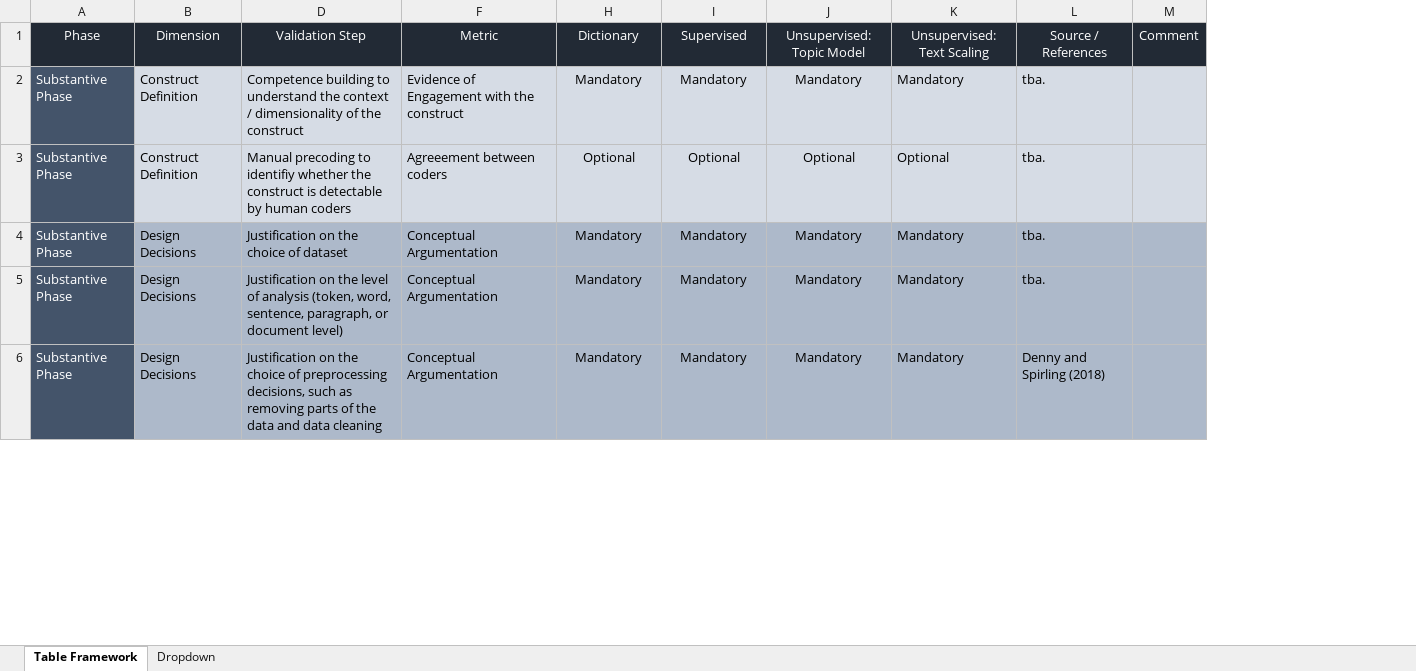
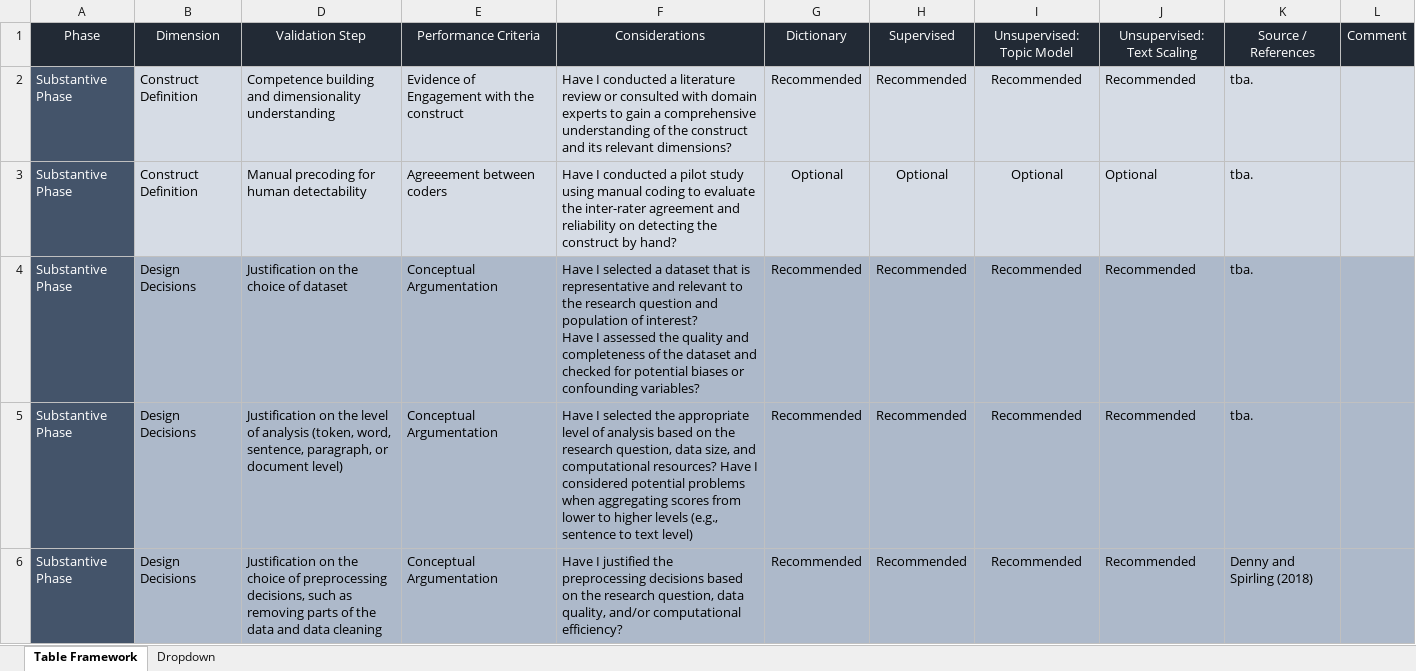
Before and after one commit to lukasbirki/ValiTex, an Excel workbook: data/Framework.xlsx, sheet Table Framework, drawn as a sheet; only a part is shown; values as stored, in another font and other column widths than the file's, no borders; conditional formats and table styles not drawn; addresses are those after the commit; ↵ is a line break in a cell; the diff covers the shown part only; the diff names each change by its address in the sheet, - before the commit and + after, or states it on an @@ line.

```diff
--- a/data/Framework.xlsx (sheet Table Framework)
+++ b/data/Framework.xlsx (sheet Table Framework)
+column F, rows 1-6: Considerations | Have I conducted a literature review or consulted with domain experts to gain a comprehensive understanding of the construct and its relevant dimensions? | Have I conducted a pilot study using manual coding to evaluate the inter-rater agreement and reliability on detecting the construct by hand? | Have I selected a dataset that is representative and relevant to the research question and population of interest? ↵ Have I assessed the quality and completeness of the dataset and checked for potential biases or confounding variables? | Have I selected the appropriate level of analysis based on the research question, data size, and computational resources? Have I considered potential problems when aggregating scores from lower to higher levels (e.g., sentence to text level) | Have I justified the preprocessing decisions based on the research question, data quality, and/or computational efficiency?
-E1: Metric
+E1: Performance Criteria
-D2: Competence building to understand the context / dimensionality of the construct
+D2: Competence building and dimensionality understanding
-G2: Mandatory
+G2: Recommended
-H2: Mandatory
+H2: Recommended
-I2: Mandatory
+I2: Recommended
-J2: Mandatory
+J2: Recommended
-D3: Manual precoding to identifiy whether the construct is detectable by human coders
+D3: Manual precoding for human detectability
-G4:G6: Mandatory
+G4:G6: Recommended
-H4:H6: Mandatory
+H4:H6: Recommended
-I4:I6: Mandatory
+I4:I6: Recommended
-J4:J6: Mandatory
+J4:J6: Recommended
```
Also changed, not shown: 1 added row, 2 removed rows and 29 edited cells elsewhere in this sheet, hidden cells, 4 other files.
